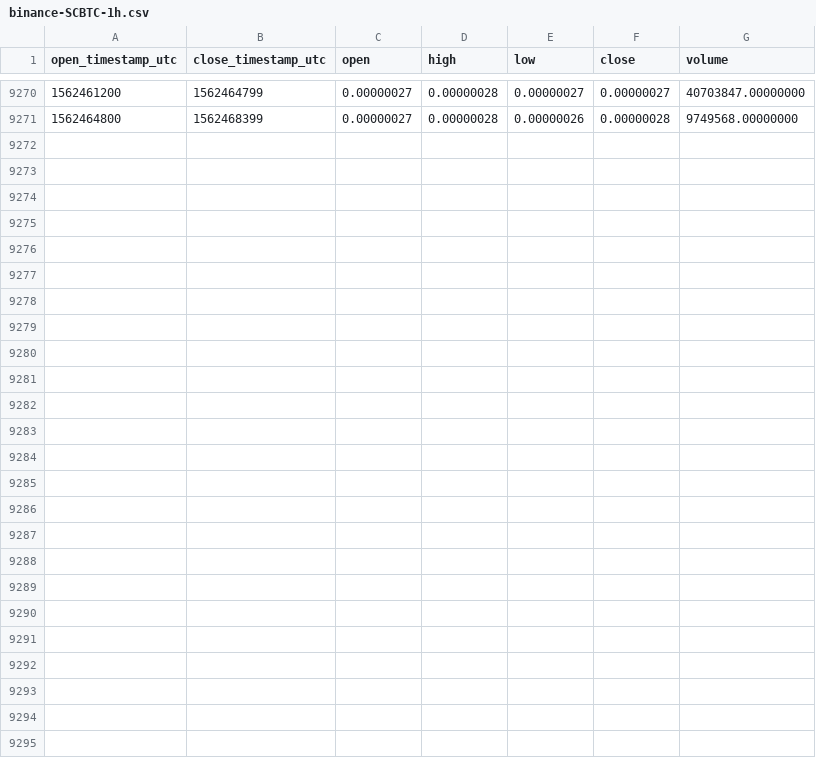
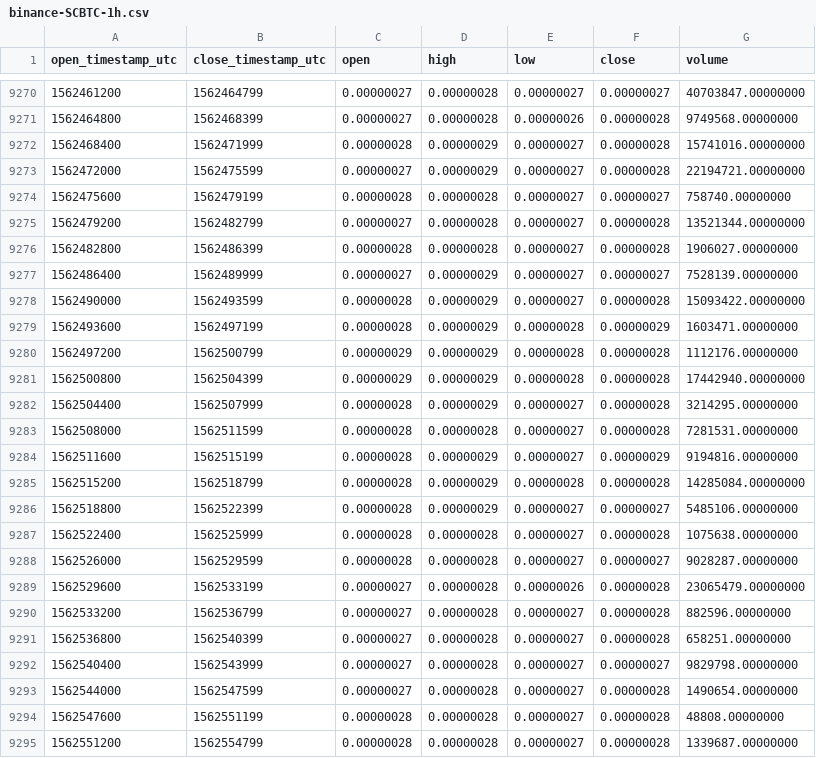
Before and after one commit to cryptobigbro/binance-SCBTC, a CSV file: binance-SCBTC-1h.csv, drawn as a sheet; only a part is shown, gaps mark what is left out.

Commit message:
Update OHLCV data.

```diff
--- a/binance-SCBTC-1h.csv
+++ b/binance-SCBTC-1h.csv
@@ -9271 +9271,25 @@ open_timestamp_utc,close_timestamp_utc,open,high,low,close,volume
 1562464800,1562468399,0.00000027,0.00000028,0.00000026,0.00000028,9749568.00000000
+1562468400,1562471999,0.00000028,0.00000029,0.00000027,0.00000028,15741016.00000000
+1562472000,1562475599,0.00000027,0.00000029,0.00000027,0.00000028,22194721.00000000
+1562475600,1562479199,0.00000028,0.00000028,0.00000027,0.00000027,758740.00000000
+1562479200,1562482799,0.00000027,0.00000028,0.00000027,0.00000028,13521344.00000000
+1562482800,1562486399,0.00000028,0.00000028,0.00000027,0.00000028,1906027.00000000
+1562486400,1562489999,0.00000027,0.00000029,0.00000027,0.00000027,7528139.00000000
+1562490000,1562493599,0.00000028,0.00000029,0.00000027,0.00000028,15093422.00000000
+1562493600,1562497199,0.00000028,0.00000029,0.00000028,0.00000029,1603471.00000000
+1562497200,1562500799,0.00000029,0.00000029,0.00000028,0.00000028,1112176.00000000
+1562500800,1562504399,0.00000029,0.00000029,0.00000028,0.00000028,17442940.00000000
+1562504400,1562507999,0.00000028,0.00000029,0.00000027,0.00000028,3214295.00000000
+1562508000,1562511599,0.00000028,0.00000028,0.00000027,0.00000028,7281531.00000000
+1562511600,1562515199,0.00000028,0.00000029,0.00000027,0.00000029,9194816.00000000
+1562515200,1562518799,0.00000028,0.00000029,0.00000028,0.00000028,14285084.00000000
+1562518800,1562522399,0.00000028,0.00000029,0.00000027,0.00000027,5485106.00000000
+1562522400,1562525999,0.00000028,0.00000028,0.00000027,0.00000028,1075638.00000000
+1562526000,1562529599,0.00000028,0.00000028,0.00000027,0.00000027,9028287.00000000
+1562529600,1562533199,0.00000027,0.00000028,0.00000026,0.00000028,23065479.00000000
+1562533200,1562536799,0.00000027,0.00000028,0.00000027,0.00000028,882596.00000000
+1562536800,1562540399,0.00000027,0.00000028,0.00000027,0.00000028,658251.00000000
+1562540400,1562543999,0.00000027,0.00000028,0.00000027,0.00000027,9829798.00000000
+1562544000,1562547599,0.00000027,0.00000028,0.00000027,0.00000028,1490654.00000000
+1562547600,1562551199,0.00000028,0.00000028,0.00000027,0.00000028,48808.00000000
+1562551200,1562554799,0.00000028,0.00000028,0.00000027,0.00000028,1339687.00000000
```
Also changed, not shown: binance-SCBTC-1d.csv.
